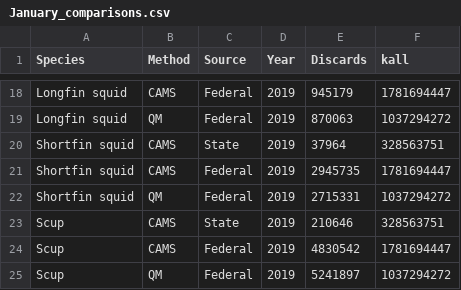
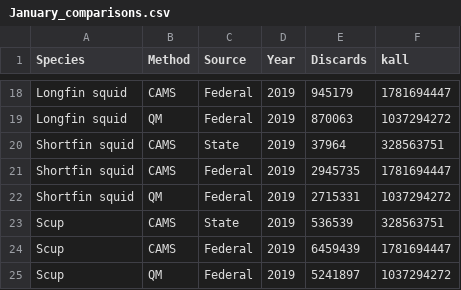
Before and after one commit to noaa-garfo/discaRd, a CSV file: CAMS/MODULES/CALENDAR/January_comparisons.csv, drawn as a sheet; only a part is shown, gaps mark what is left out.

```diff
--- a/CAMS/MODULES/CALENDAR/January_comparisons.csv
+++ b/CAMS/MODULES/CALENDAR/January_comparisons.csv
@@ -22,4 +22,4 @@ Shortfin squid,CAMS,Federal,2019,2945735,1781694447
 Shortfin squid,QM,Federal,2019,2715331,1037294272
-Scup,CAMS,State,2019,210646,328563751
-Scup,CAMS,Federal,2019,4830542,1781694447
+Scup,CAMS,State,2019,536539,328563751
+Scup,CAMS,Federal,2019,6459439,1781694447
 Scup,QM,Federal,2019,5241897,1037294272
```
Also changed, not shown: 12 other files.
